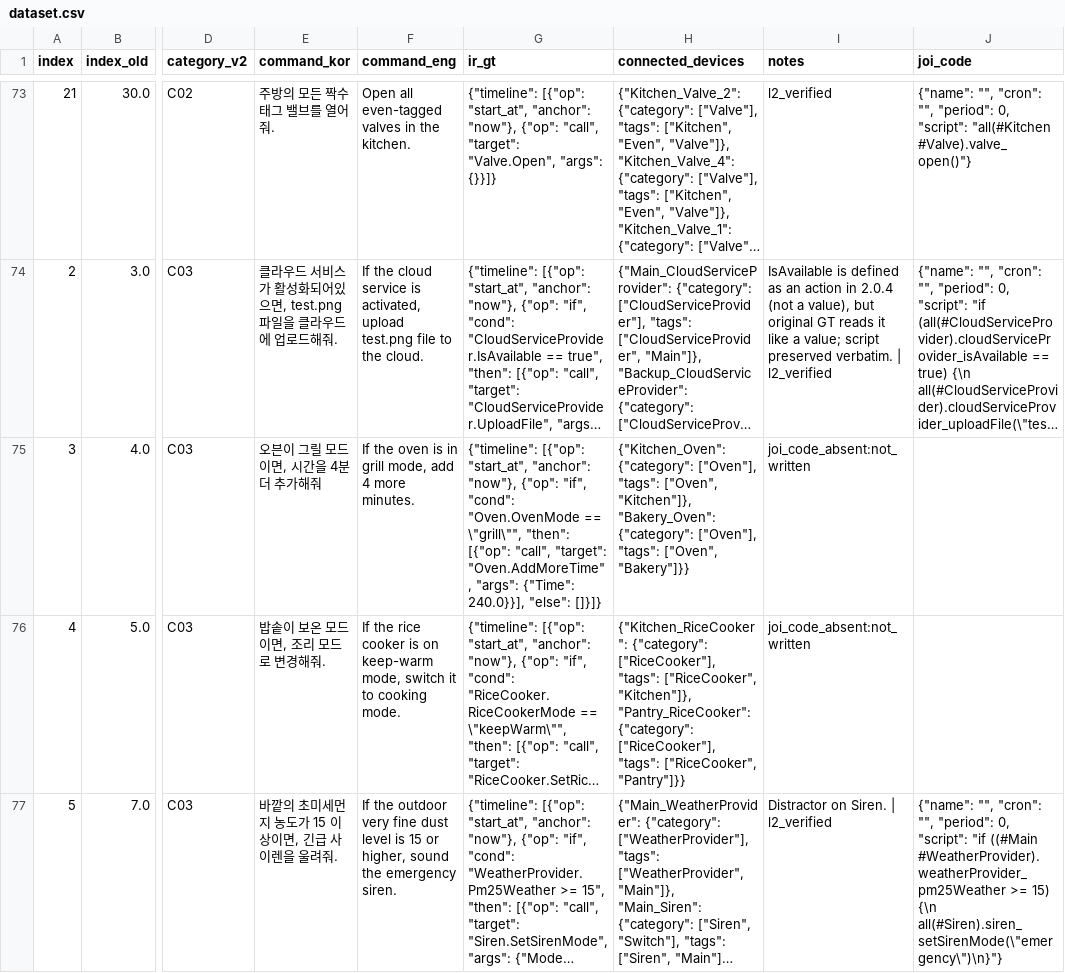
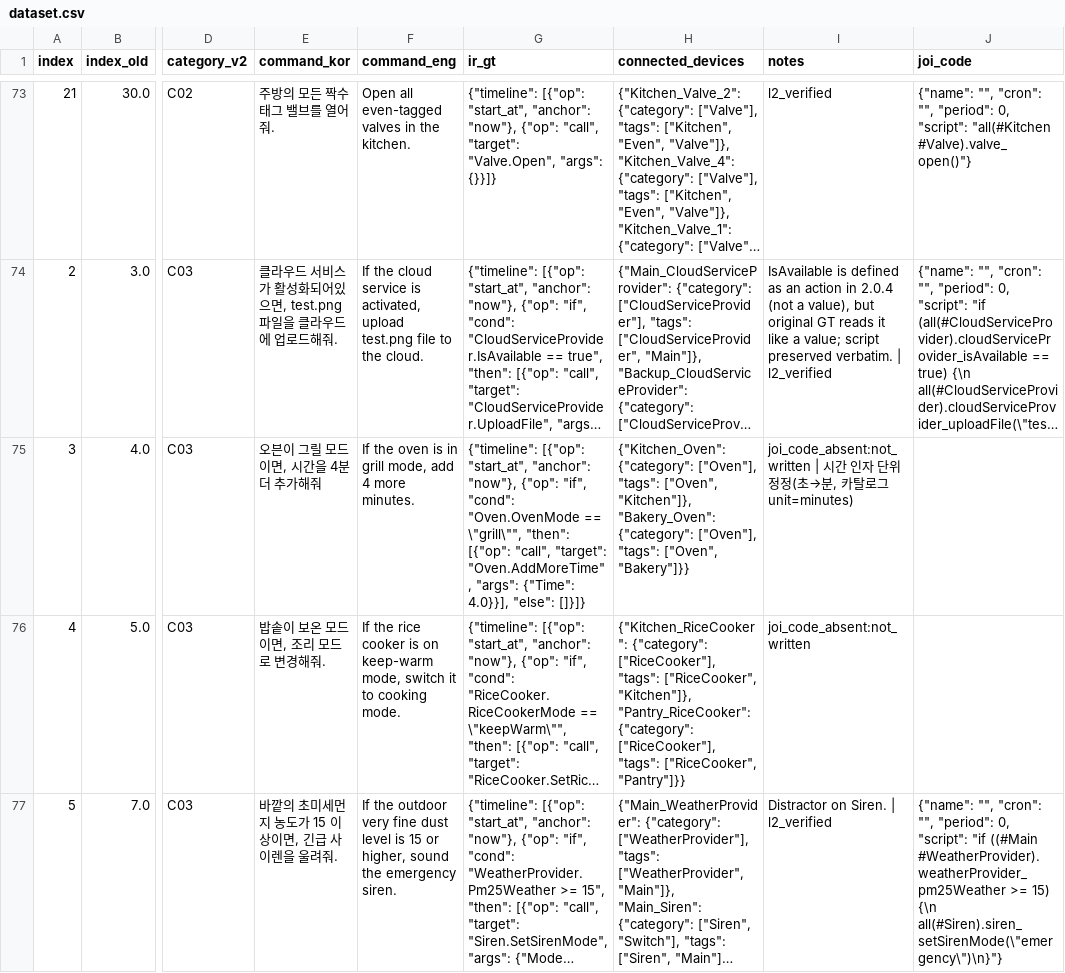
Before and after one commit to Whisoo0817/JoI, a CSV file: dataset.csv, drawn as a sheet; only a part is shown, gaps mark what is left out; long unchanged cells end in …; the diff covers the shown part only; the diff names each change by its address in the sheet, - before the commit and + after, or states it on an @@ line.

```diff
--- a/dataset.csv
+++ b/dataset.csv
-G75 (ir_gt): …"args": {"Time": 240.0}}], "else": []}]}
+G75 (ir_gt): …"args": {"Time": 4.0}}], "else": []}]}
-I75 (notes): joi_code_absent:not_written
+I75 (notes): joi_code_absent:not_written | 시간 인자 단위 정정(초→분, 카탈로그 unit=minutes)
```
Also changed, not shown: 97 edited cells elsewhere in this file.
